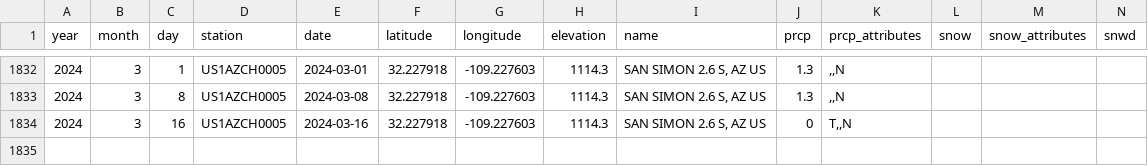
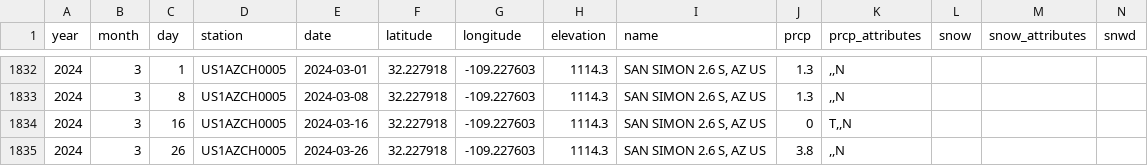
Before and after one commit to weecology/PortalData, a CSV file: Weather/Sansimon_regional_weather.csv, drawn as a sheet; only a part is shown, gaps mark what is left out; rows hold the shown columns only; the diff names each change by its address in the sheet, - before the commit and + after, or states it on an @@ line.

```diff
--- a/Weather/Sansimon_regional_weather.csv
+++ b/Weather/Sansimon_regional_weather.csv
+row 1835: 2024 | 3 | 26 | US1AZCH0005 | 2024-03-26 | 32.227918 | -109.227603 | 1114.3 | SAN SIMON 2.6 S, AZ US | 3.8 | ,,N
```
Also changed, not shown: Rodents/Portal_rodent_trapping.csv, SiteandMethods/Portal_plots.csv, 2 other files.
